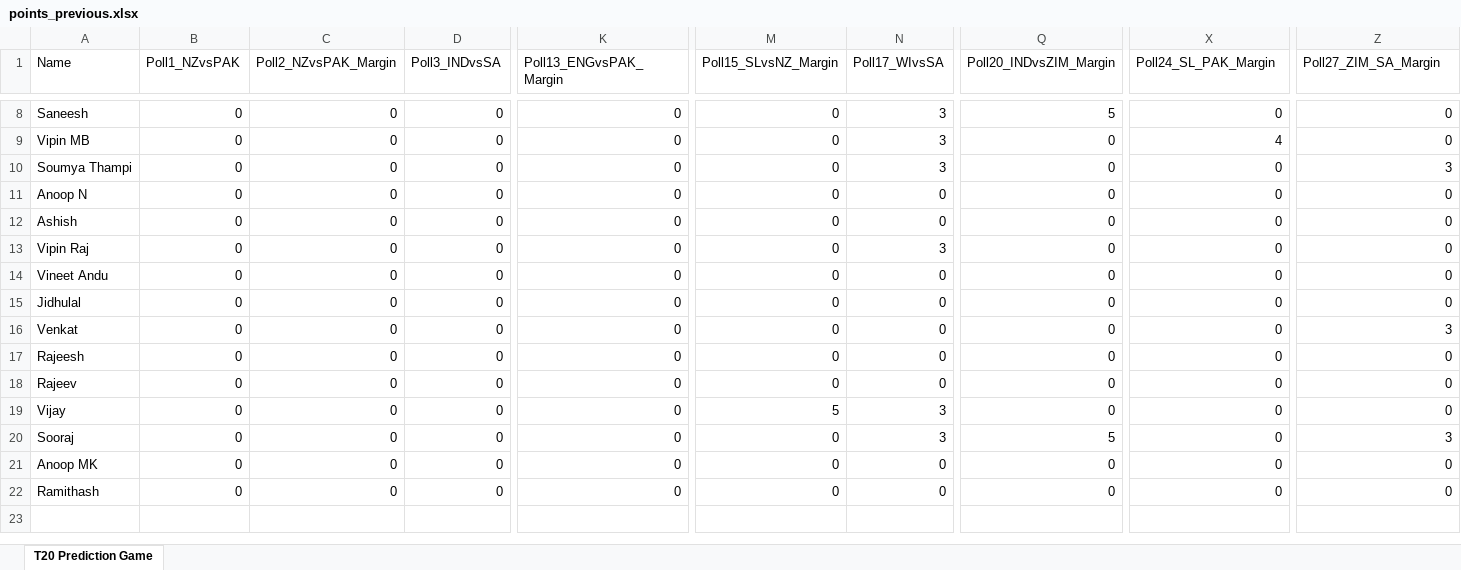
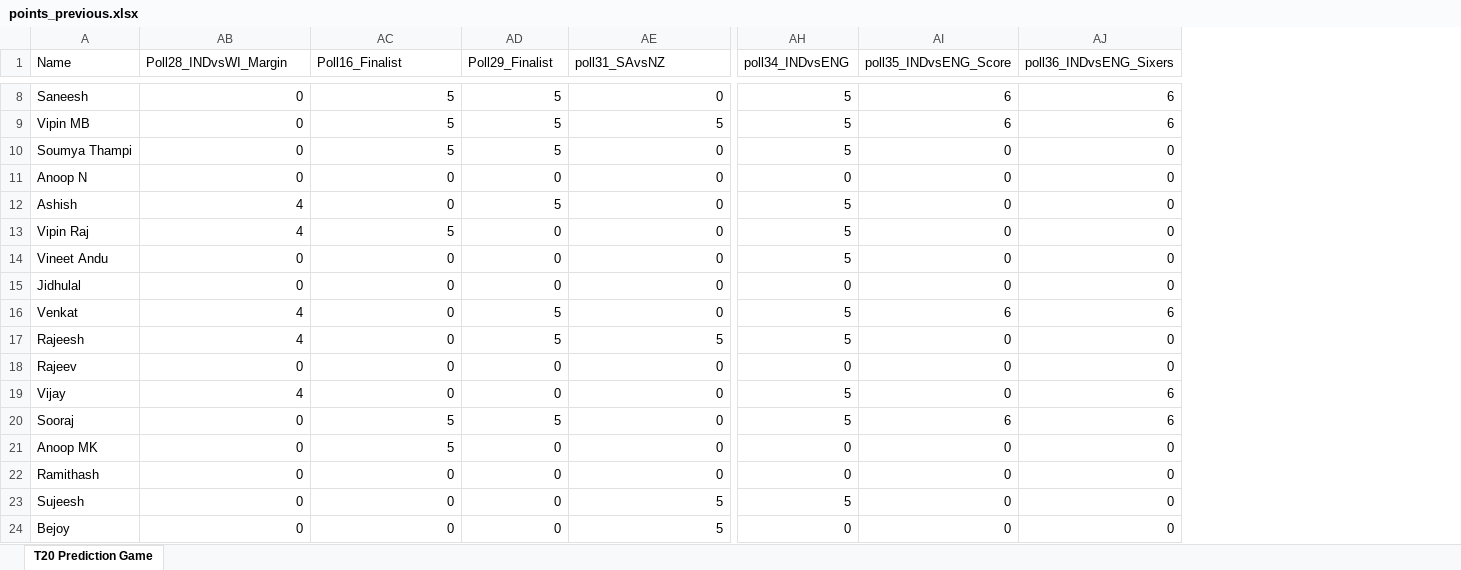
Before and after one commit to gijopeter/T20Dashboard, an Excel workbook: points_previous.xlsx, sheet T20 Prediction Game, drawn as a sheet; only a part is shown, gaps mark what is left out; values as stored, in another font and other column widths than the file's, no borders; removed rows and columns are numbered as before the commit, all else as after; rows hold the shown columns only; the diff covers the shown part only; the diff names each change by its address in the sheet, - before the commit and + after, or states it on an @@ line.

```diff
--- a/points_previous.xlsx (sheet T20 Prediction Game)
+++ b/points_previous.xlsx (sheet T20 Prediction Game)
@@ column B (Poll1_NZvsPAK) hidden, rows 8-22: all 0 @@
@@ column C (Poll2_NZvsPAK_Margin) hidden, rows 8-22: all 0 @@
@@ column D (Poll3_INDvsSA) hidden, rows 8-22: all 0 @@
+column AH (poll34_INDvsENG), rows 8-22: 5 | 5 | 5 | 0 | 5 | 5 | 5 | 0 | 5 | 5 | 0 | 5 | 5 | 0 | 0
-AB1: Poll13_ENGvsPAK_Margin
+AB1: Poll28_INDvsWI_Margin
-AC1: Poll15_SLvsNZ_Margin
+AC1: Poll16_Finalist
-AD1: Poll17_WIvsSA
+AD1: Poll29_Finalist
-AE1: Poll20_INDvsZIM_Margin
+AE1: poll31_SAvsNZ
-AI1: Poll24_SL_PAK_Margin
+AI1: poll35_INDvsENG_Score
-AJ1: Poll27_ZIM_SA_Margin
+AJ1: poll36_INDvsENG_Sixers
-AC8:AC10 (Poll16_Finalist): 0
+AC8:AC10 (Poll16_Finalist): 5
-AD8:AD10 (Poll29_Finalist): 3
+AD8:AD10 (Poll29_Finalist): 5
-AE8 (poll31_SAvsNZ): 5
+AE8 (poll31_SAvsNZ): 0
-AI8 (poll35_INDvsENG_Score): 0
+AI8 (poll35_INDvsENG_Score): 6
-AJ8:AJ9 (poll36_INDvsENG_Sixers): 0
+AJ8:AJ9 (poll36_INDvsENG_Sixers): 6
-AE9 (poll31_SAvsNZ): 0
+AE9 (poll31_SAvsNZ): 5
-AI9 (poll35_INDvsENG_Score): 4
+AI9 (poll35_INDvsENG_Score): 6
-AJ10 (poll36_INDvsENG_Sixers): 3
+AJ10 (poll36_INDvsENG_Sixers): 0
-AB12:AB13 (Poll28_INDvsWI_Margin): 0
+AB12:AB13 (Poll28_INDvsWI_Margin): 4
-AD12 (Poll29_Finalist): 0
+AD12 (Poll29_Finalist): 5
-AC13 (Poll16_Finalist): 0
+AC13 (Poll16_Finalist): 5
-AD13 (Poll29_Finalist): 3
+AD13 (Poll29_Finalist): 0
-AB16:AB17 (Poll28_INDvsWI_Margin): 0
+AB16:AB17 (Poll28_INDvsWI_Margin): 4
-AD16:AD17 (Poll29_Finalist): 0
+AD16:AD17 (Poll29_Finalist): 5
-AI16 (poll35_INDvsENG_Score): 0
+AI16 (poll35_INDvsENG_Score): 6
-AJ16 (poll36_INDvsENG_Sixers): 3
+AJ16 (poll36_INDvsENG_Sixers): 6
-AE17 (poll31_SAvsNZ): 0
+AE17 (poll31_SAvsNZ): 5
-AB19 (Poll28_INDvsWI_Margin): 0
+AB19 (Poll28_INDvsWI_Margin): 4
-AC19 (Poll16_Finalist): 5
+AC19 (Poll16_Finalist): 0
-AD19 (Poll29_Finalist): 3
+AD19 (Poll29_Finalist): 0
-AJ19 (poll36_INDvsENG_Sixers): 0
+AJ19 (poll36_INDvsENG_Sixers): 6
-AC20:AC21 (Poll16_Finalist): 0
+AC20:AC21 (Poll16_Finalist): 5
-AD20 (Poll29_Finalist): 3
+AD20 (Poll29_Finalist): 5
-AE20 (poll31_SAvsNZ): 5
+AE20 (poll31_SAvsNZ): 0
-AI20 (poll35_INDvsENG_Score): 0
+AI20 (poll35_INDvsENG_Score): 6
-AJ20 (poll36_INDvsENG_Sixers): 3
+AJ20 (poll36_INDvsENG_Sixers): 6
+row 23: Sujeesh | 0 | 0 | 0 | 5 | 5 | 0 | 0
+row 24: Bejoy | 0 | 0 | 0 | 5 | 0 | 0 | 0
```
Also changed, not shown: 16 removed columns and 25 edited cells elsewhere in this sheet, points.xlsx.
